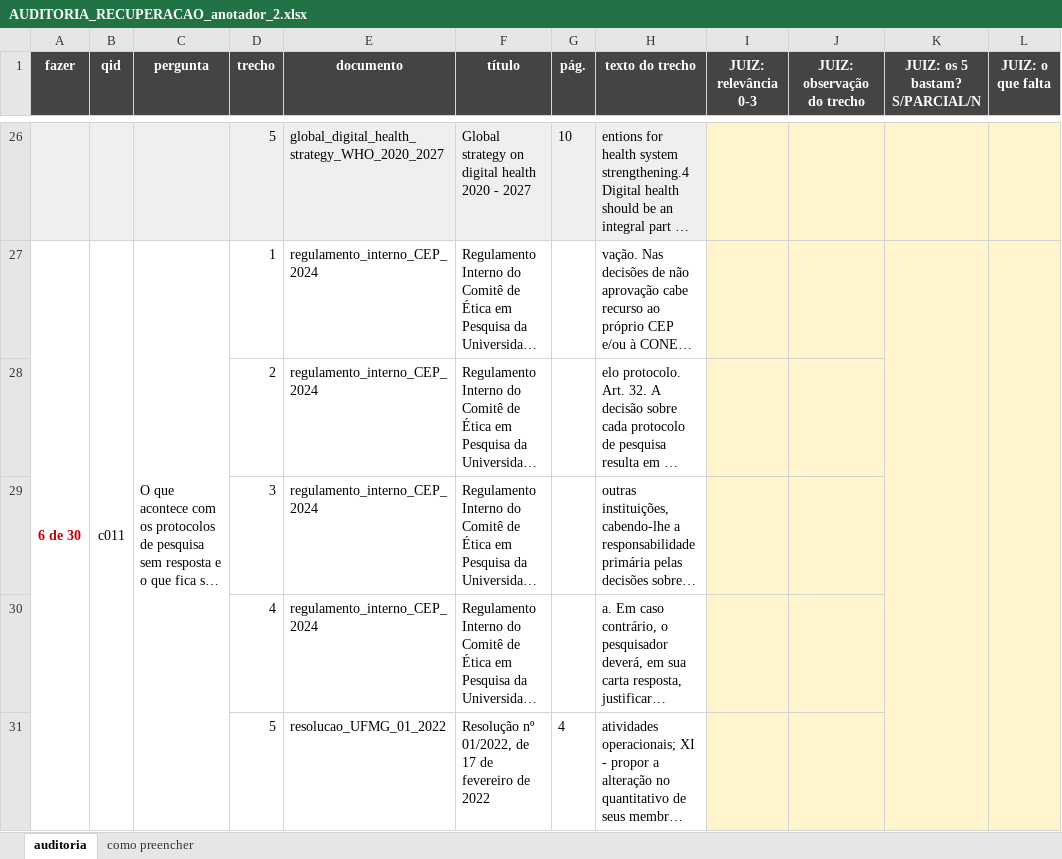
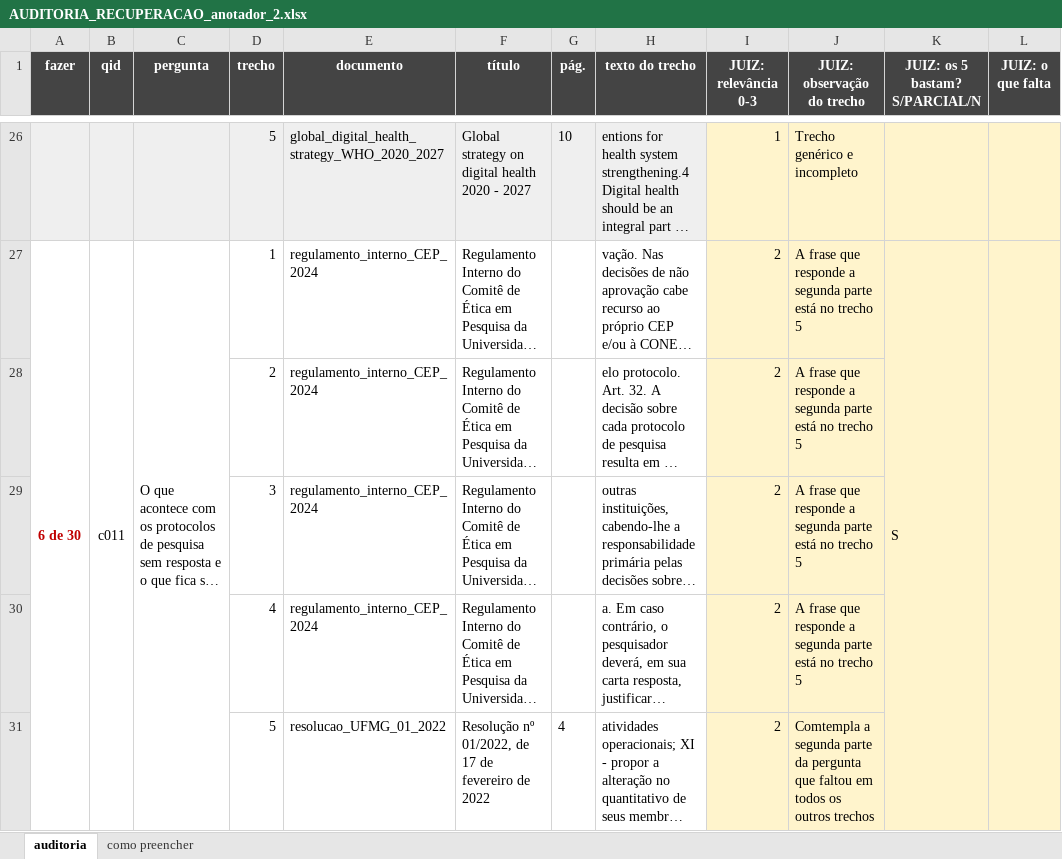
Before and after one commit to italoavelar/niar-rag, an Excel workbook: eval/experimento_embedding/auditoria_anotadores/AUDITORIA_RECUPERACAO_anotador_2.xlsx, sheet auditoria, drawn as a sheet; only a part is shown, gaps mark what is left out; long unchanged cells end in …; values as stored, in another font and other column widths than the file's, no borders; charts and pictures not drawn; the diff covers the shown part only; the diff names each change by its address in the sheet, - before the commit and + after, or states it on an @@ line.

```diff
--- a/eval/experimento_embedding/auditoria_anotadores/AUDITORIA_RECUPERACAO_anotador_2.xlsx (sheet auditoria)
+++ b/eval/experimento_embedding/auditoria_anotadores/AUDITORIA_RECUPERACAO_anotador_2.xlsx (sheet auditoria)
-I26 (JUIZ: relevância 0-3): (empty)
+I26 (JUIZ: relevância 0-3): 1
-J26 (JUIZ: observação do trecho): (empty)
+J26 (JUIZ: observação do trecho): Trecho genérico e incompleto
-I27:I31 (JUIZ: relevância 0-3): (empty)
+I27:I31 (JUIZ: relevância 0-3): 2
-J27:J30 (JUIZ: observação do trecho): (empty)
+J27:J30 (JUIZ: observação do trecho): A frase que responde a segunda parte está no trecho 5
-K27 (JUIZ: os 5 bastam? S/PARCIAL/N): (empty)
+K27 (JUIZ: os 5 bastam? S/PARCIAL/N): S
-J31 (JUIZ: observação do trecho): (empty)
+J31 (JUIZ: observação do trecho): Comtempla a segunda parte da pergunta que faltou em todos os outros trechos
```
Also changed, not shown: 310 edited cells and cell formats elsewhere in this sheet, charts or pictures, eval/experimento_embedding/auditoria/AUDITORIA_RECUPERACAO.xlsx, 4 other files.
